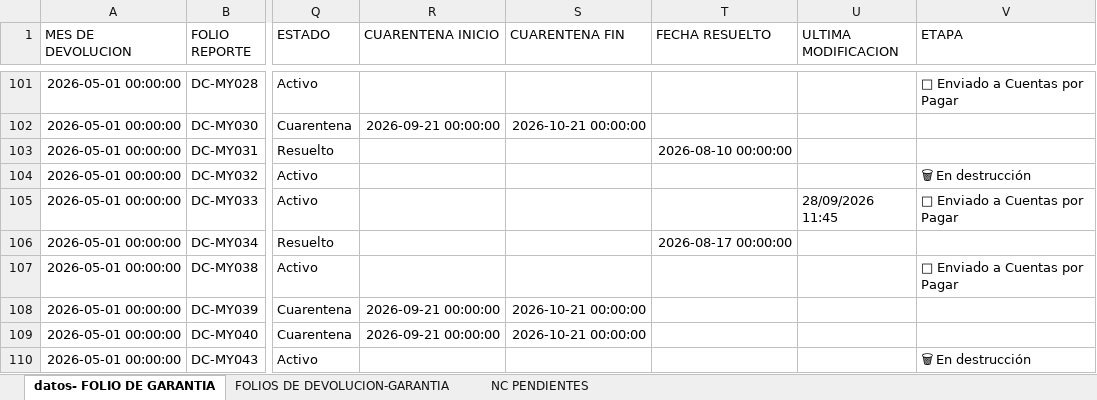
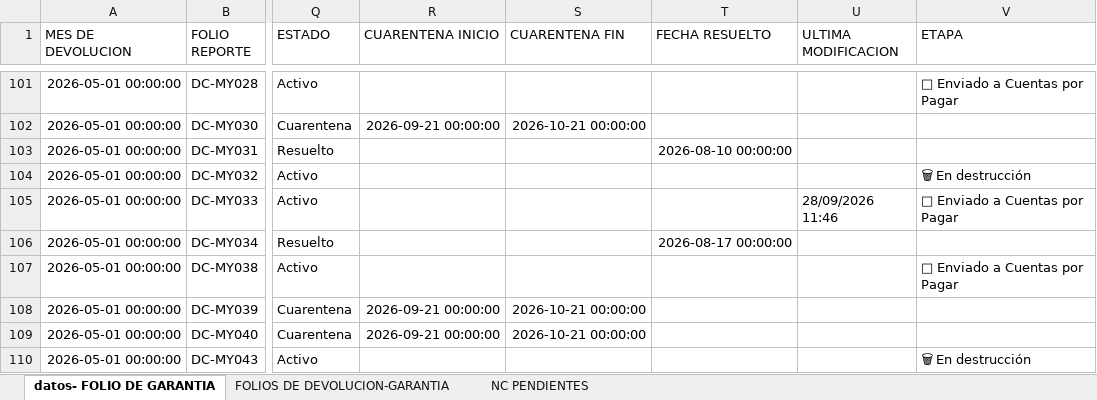
Before and after one commit to ftrevinor001-tr/dashboard-reclamaciones, an Excel workbook: datos.xlsx, sheet datos- FOLIO DE GARANTIA, drawn as a sheet; only a part is shown, gaps mark what is left out; values as stored, in another font and other column widths than the file's, no borders; the diff names each change by its address in the sheet, - before the commit and + after, or states it on an @@ line.

Commit message:
Garantía DC-MY033: Cambios guardados

```diff
--- a/datos.xlsx (sheet datos- FOLIO DE GARANTIA)
+++ b/datos.xlsx (sheet datos- FOLIO DE GARANTIA)
-U105 (ULTIMA MODIFICACION): 28/09/2026 11:45
+U105 (ULTIMA MODIFICACION): 28/09/2026 11:46
```
